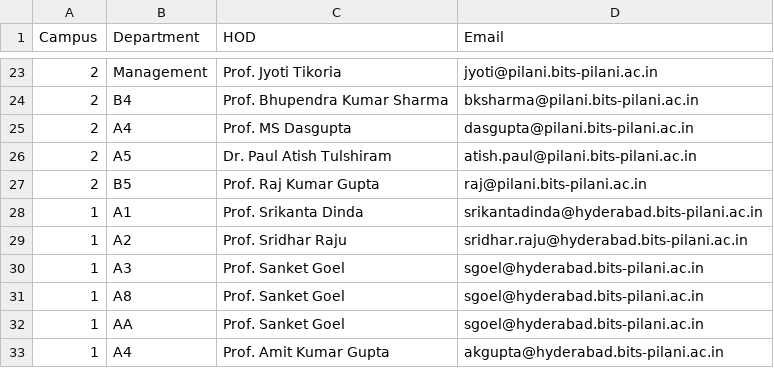
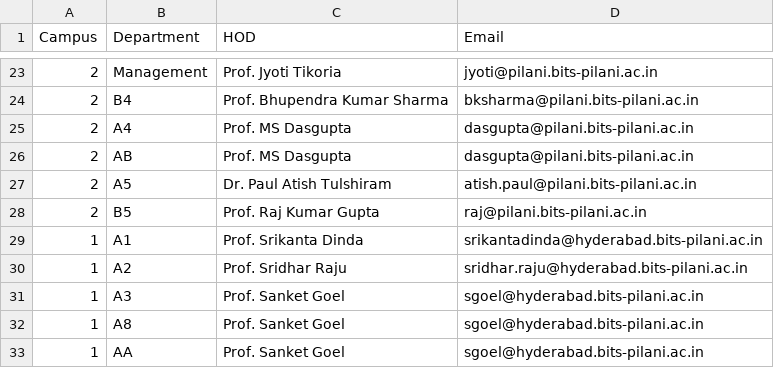
Before and after one commit to vezcraz/TMS, a CSV file: hod_list.csv, drawn as a sheet; only a part is shown, gaps mark what is left out; the shorter side is filled out with more unchanged rows.

Commit message:
Added manufacturing HOD Pilani to list

```diff
--- a/hod_list.csv
+++ b/hod_list.csv
@@ -25,2 +25,3 @@ Campus,Department,HOD,Email
 2,A4,Prof. MS Dasgupta,dasgupta@pilani.bits-pilani.ac.in
+2,AB,Prof. MS Dasgupta,dasgupta@pilani.bits-pilani.ac.in
 2,A5,Dr. Paul Atish Tulshiram,atish.paul@pilani.bits-pilani.ac.in
```
